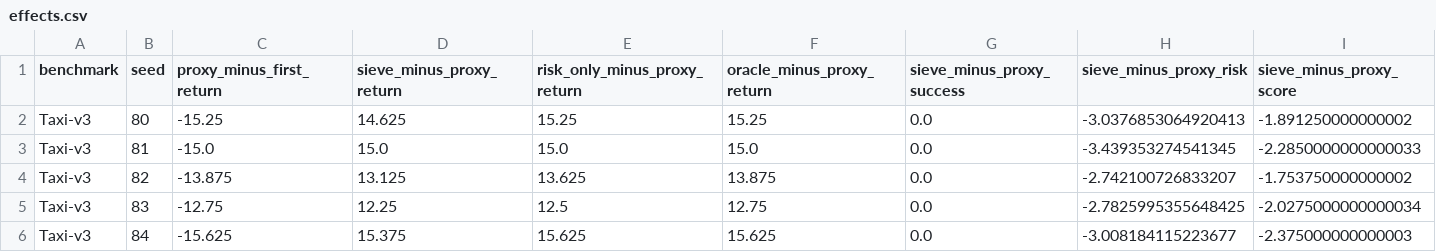
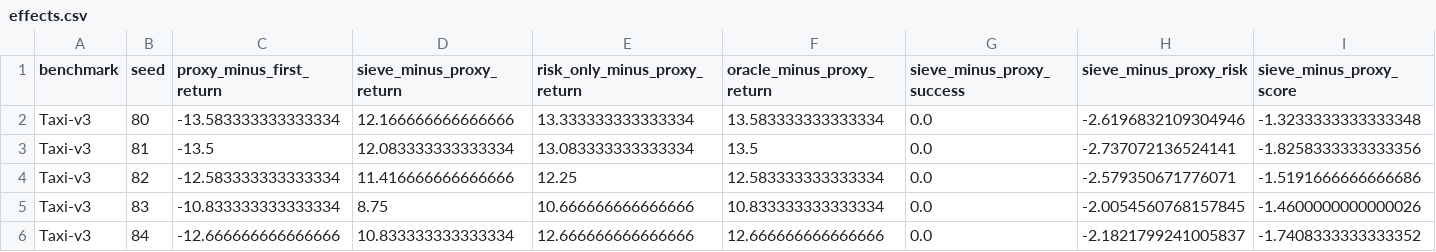
Before and after one commit to Jason-Wang313/best-of-n-hierarchical-skill-options, a CSV file: results/taxi_option_benchmark/effects.csv, drawn as a sheet.

```diff
--- a/results/taxi_option_benchmark/effects.csv
+++ b/results/taxi_option_benchmark/effects.csv
@@ -1,6 +1,6 @@
 benchmark,seed,proxy_minus_first_return,sieve_minus_proxy_return,risk_only_minus_proxy_return,oracle_minus_proxy_return,sieve_minus_proxy_success,sieve_minus_proxy_risk,sieve_minus_proxy_score
-Taxi-v3,80,-15.25,14.625,15.25,15.25,0.0,-3.0376853064920413,-1.891250000000002
-Taxi-v3,81,-15.0,15.0,15.0,15.0,0.0,-3.439353274541345,-2.2850000000000033
-Taxi-v3,82,-13.875,13.125,13.625,13.875,0.0,-2.742100726833207,-1.753750000000002
-Taxi-v3,83,-12.75,12.25,12.5,12.75,0.0,-2.7825995355648425,-2.0275000000000034
-Taxi-v3,84,-15.625,15.375,15.625,15.625,0.0,-3.008184115223677,-2.375000000000003
+Taxi-v3,80,-13.583333333333334,12.166666666666666,13.333333333333334,13.583333333333334,0.0,-2.6196832109304946,-1.3233333333333348
+Taxi-v3,81,-13.5,12.083333333333334,13.083333333333334,13.5,0.0,-2.737072136524141,-1.8258333333333356
+Taxi-v3,82,-12.583333333333334,11.416666666666666,12.25,12.583333333333334,0.0,-2.579350671776071,-1.5191666666666686
+Taxi-v3,83,-10.833333333333334,8.75,10.666666666666666,10.833333333333334,0.0,-2.0054560768157845,-1.4600000000000026
+Taxi-v3,84,-12.666666666666666,10.833333333333334,12.666666666666666,12.666666666666666,0.0,-2.1821799241005837,-1.7408333333333352
```
Also changed, not shown: 18 other files.
